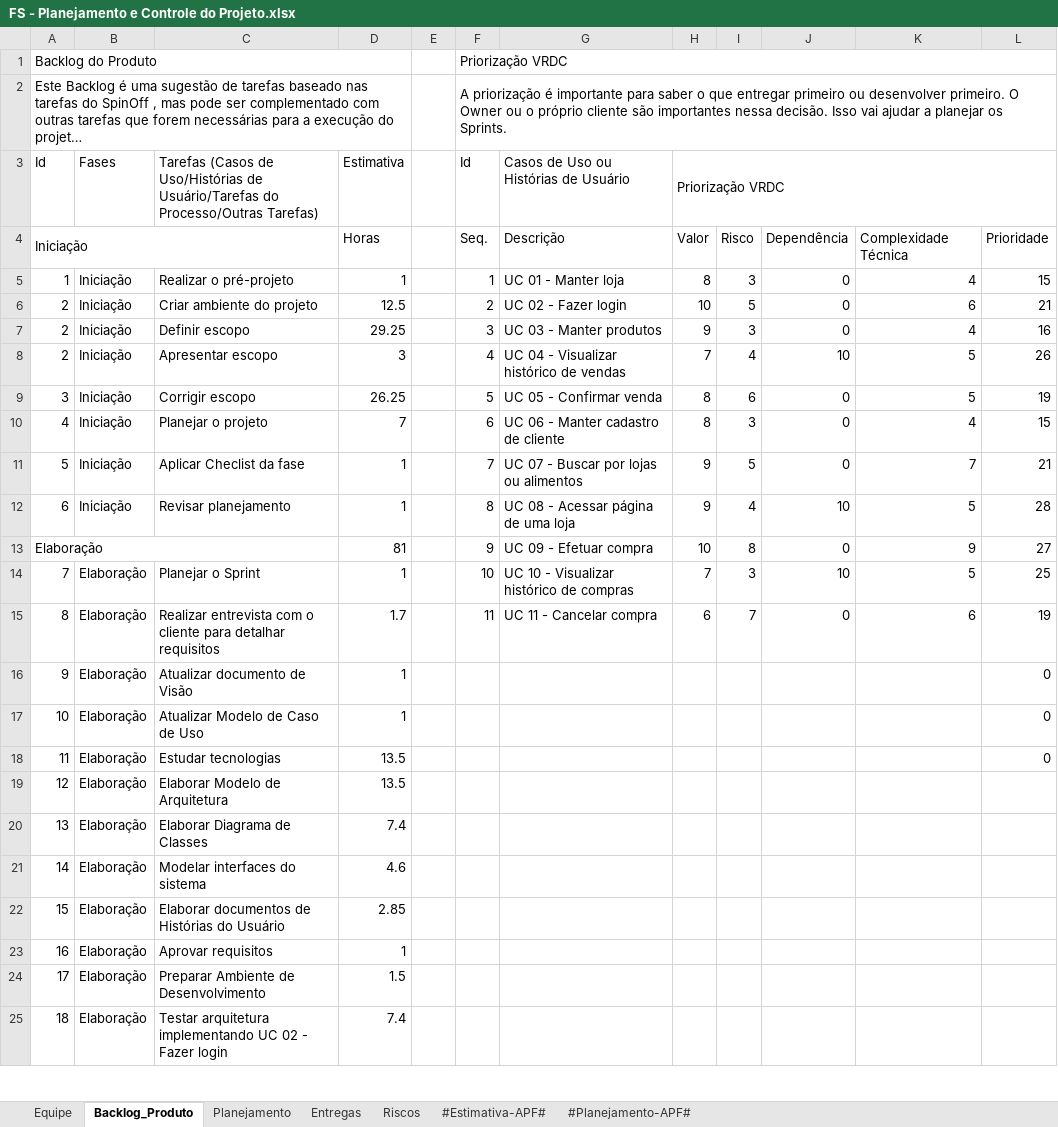
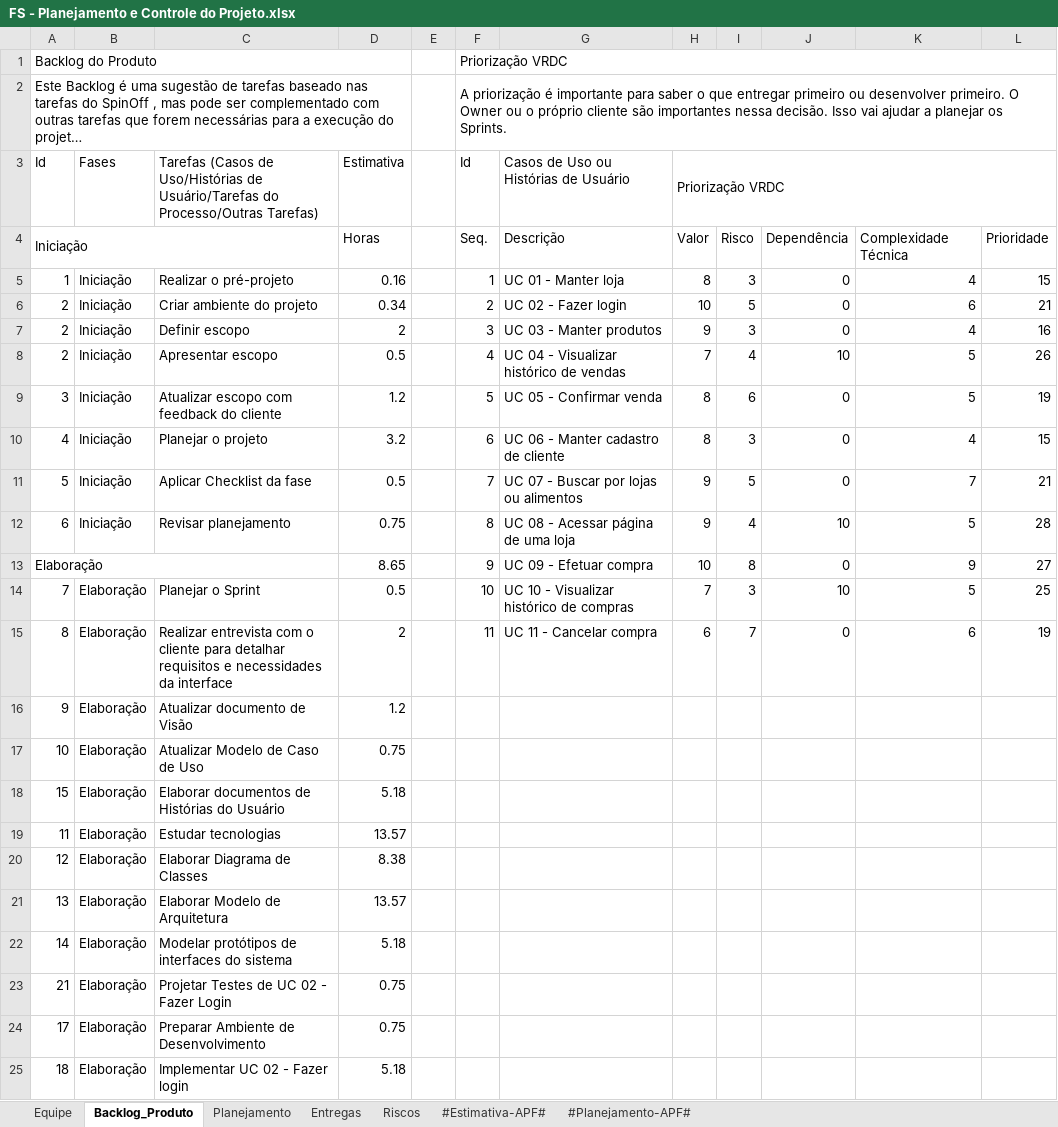
Before and after one commit to FabioAdrianoSilveira/fs-food_saver, an Excel workbook: 6.Gerenciamento de Projeto/FS - Planejamento e Controle do Projeto.xlsx, sheet Backlog_Produto, drawn as a sheet; only a part is shown; long unchanged cells end in …; values as stored, in another font and other column widths than the file's, no cell formats; charts and pictures not drawn; removed rows and columns are numbered as before the commit, all else as after; the diff covers the shown part only; the diff names each change by its address in the sheet, - before the commit and + after, or states it on an @@ line.

```diff
--- a/6.Gerenciamento de Projeto/FS - Planejamento e Controle do Projeto.xlsx (sheet Backlog_Produto)
+++ b/6.Gerenciamento de Projeto/FS - Planejamento e Controle do Projeto.xlsx (sheet Backlog_Produto)
-D5 (Estimativa): 1
+D5 (Estimativa): 0.16
-D6 (Estimativa): 12.5
+D6 (Estimativa): 0.34
-D7 (Estimativa): 29.25
+D7 (Estimativa): 2
-D8 (Estimativa): 3
+D8 (Estimativa): 0.5
-C9: Corrigir escopo
+C9: Atualizar escopo com feedback do cliente
-D9 (Estimativa): 26.25
+D9 (Estimativa): 1.2
-D10 (Estimativa): 7
+D10 (Estimativa): 3.2
-C11: Aplicar Checlist da fase
+C11: Aplicar Checklist da fase
-D11 (Estimativa): 1
+D11 (Estimativa): 0.5
-D12 (Estimativa): 1
+D12 (Estimativa): 0.75
-D13 (Estimativa): 81
+D13 (Estimativa): 8.65
-D14 (Estimativa): 1
+D14 (Estimativa): 0.5
-C15: …detalhar requisitos
+C15: …detalhar requisitos e necessidades da interface
-D15 (Estimativa): 1.7
+D15 (Estimativa): 2
-D16 (Estimativa): 1
+D16 (Estimativa): 1.2
-L16:L17: 0
+L16:L17: (empty)
-D17 (Estimativa): 1
+D17 (Estimativa): 0.75
+row 18: 15 | Elaboração | Elaborar documentos de Histórias do Usuário | 5.18
-D19 (Estimativa): 13.5
+D19 (Estimativa): 13.57
-L19: 0
+L19: (empty)
-C20: Elaborar Modelo de Arquitetura
+C20: Elaborar Diagrama de Classes
-D20 (Estimativa): 13.5
+D20 (Estimativa): 8.38
-C21: Elaborar Diagrama de Classes
+C21: Elaborar Modelo de Arquitetura
-D21 (Estimativa): 7.4
+D21 (Estimativa): 13.57
-C22: Modelar interfaces do sistema
+C22: Modelar protótipos de interfaces do sistema
-D22 (Estimativa): 4.6
+D22 (Estimativa): 5.18
-row 22: 15 | Elaboração | Elaborar documentos de Histórias do Usuário | 2.85
-row 23: 16 | Elaboração | Aprovar requisitos | 1
+row 23: 21 | Elaboração | Projetar Testes de UC 02 - Fazer Login | 0.75
-D24 (Estimativa): 1.5
+D24 (Estimativa): 0.75
-C25: Testar arquitetura implementando UC 02 - Fazer login
+C25: Implementar UC 02 - Fazer login
-D25 (Estimativa): 7.4
+D25 (Estimativa): 5.18
```
Also changed, not shown: 13 added rows, 6 removed rows and 85 edited cells elsewhere in this sheet, sheet Entregas, sheet Planejamento, sheet Riscos, cell formats.
